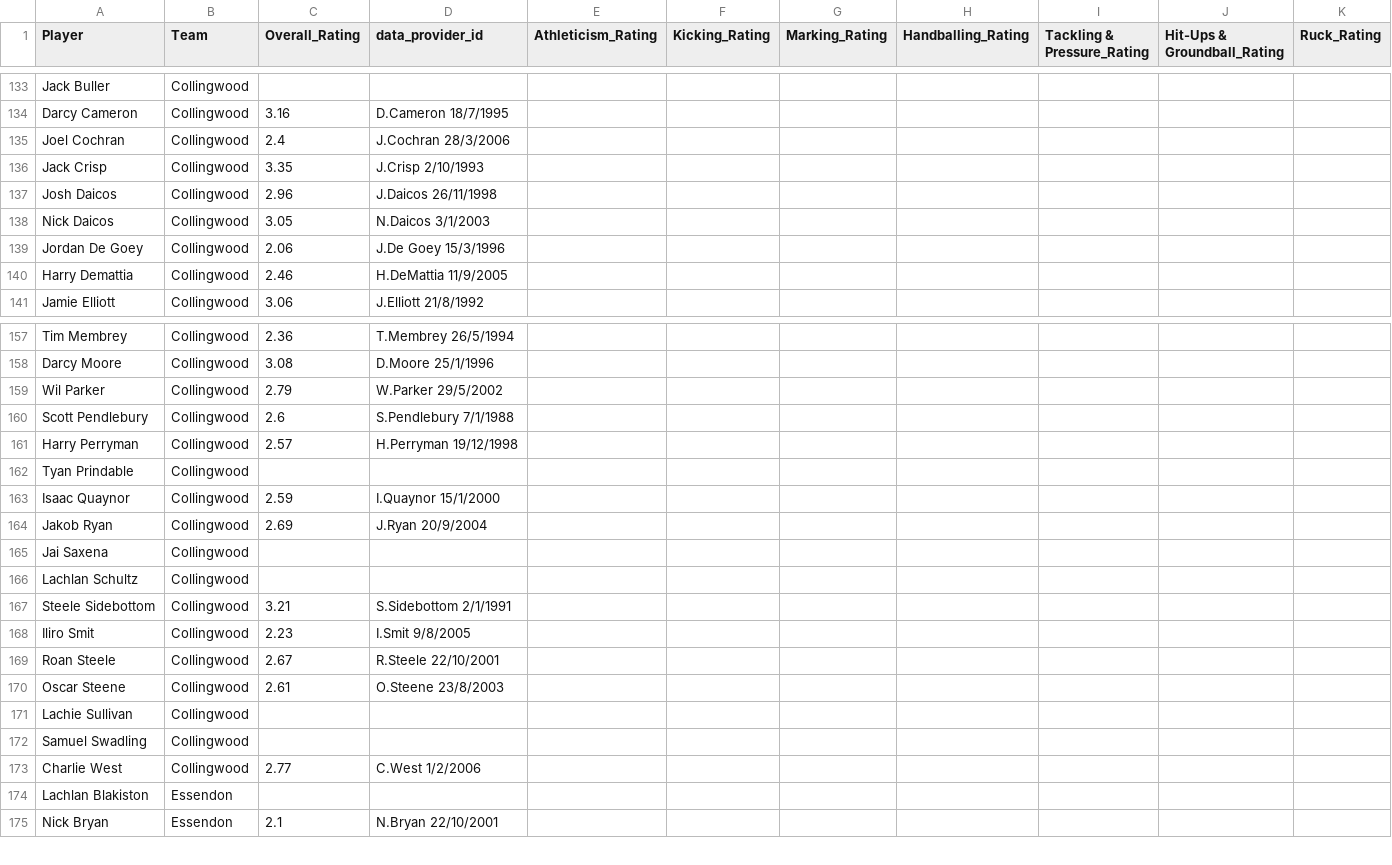
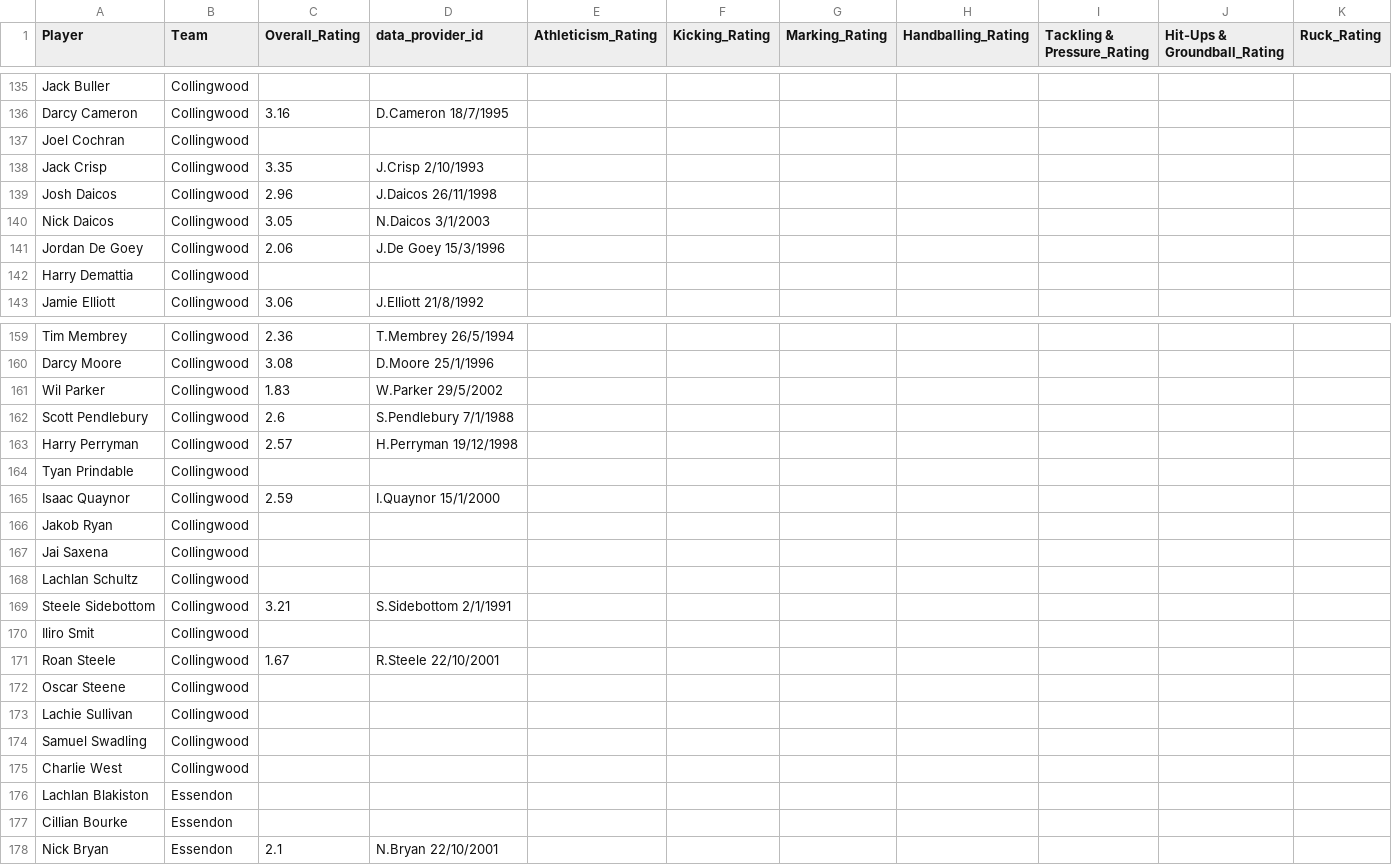
Before and after one commit to FutureEdgeSport/AFL_dashboard, a CSV file: data/raw/traits/traits_2026.csv, drawn as a sheet; only a part is shown, gaps mark what is left out; the diff covers the shown part only.

Commit message:
Filter traits to AFL-only, exclude VFL competition data
- parse_traits_response() now selects AFL participation instead of blindly
  taking participations[0] which could be VFL
- _load_traits_api_cache() filters out VFL entries when loading cache
- Cleaned 43 VFL entries from cache: 20 fixed to use AFL participation,
  23 VFL-only players removed
- Rebuilt traits_2026.csv and footywire_2026_with_traits.csv (AFL-only)
- All API entry points (fetch_all_traits, get_traits_for_player,
  run_traits_api_2026) now use competition="AFL" filter

```diff
--- a/data/raw/traits/traits_2026.csv
+++ b/data/raw/traits/traits_2026.csv
@@ -134,3 +136,3 @@ Jack Buller,Collingwood,,,,,,,,,
 Darcy Cameron,Collingwood,3.16,D.Cameron 18/7/1995,,,,,,,
-Joel Cochran,Collingwood,2.4,J.Cochran 28/3/2006,,,,,,,
+Joel Cochran,Collingwood,,,,,,,,,
 Jack Crisp,Collingwood,3.35,J.Crisp 2/10/1993,,,,,,,
@@ -139,3 +141,3 @@ Nick Daicos,Collingwood,3.05,N.Daicos 3/1/2003,,,,,,,
 Jordan De Goey,Collingwood,2.06,J.De Goey 15/3/1996,,,,,,,
-Harry Demattia,Collingwood,2.46,H.DeMattia 11/9/2005,,,,,,,
+Harry Demattia,Collingwood,,,,,,,,,
 Jamie Elliott,Collingwood,3.06,J.Elliott 21/8/1992,,,,,,,
@@ -158,3 +160,3 @@ Tim Membrey,Collingwood,2.36,T.Membrey 26/5/1994,,,,,,,
 Darcy Moore,Collingwood,3.08,D.Moore 25/1/1996,,,,,,,
-Wil Parker,Collingwood,2.79,W.Parker 29/5/2002,,,,,,,
+Wil Parker,Collingwood,1.83,W.Parker 29/5/2002,,,,,,,
 Scott Pendlebury,Collingwood,2.6,S.Pendlebury 7/1/1988,,,,,,,
@@ -163,3 +165,3 @@ Tyan Prindable,Collingwood,,,,,,,,,
 Isaac Quaynor,Collingwood,2.59,I.Quaynor 15/1/2000,,,,,,,
-Jakob Ryan,Collingwood,2.69,J.Ryan 20/9/2004,,,,,,,
+Jakob Ryan,Collingwood,,,,,,,,,
 Jai Saxena,Collingwood,,,,,,,,,
@@ -167,9 +169,10 @@ Lachlan Schultz,Collingwood,,,,,,,,,
 Steele Sidebottom,Collingwood,3.21,S.Sidebottom 2/1/1991,,,,,,,
-Iliro Smit,Collingwood,2.23,I.Smit 9/8/2005,,,,,,,
-Roan Steele,Collingwood,2.67,R.Steele 22/10/2001,,,,,,,
-Oscar Steene,Collingwood,2.61,O.Steene 23/8/2003,,,,,,,
+Iliro Smit,Collingwood,,,,,,,,,
+Roan Steele,Collingwood,1.67,R.Steele 22/10/2001,,,,,,,
+Oscar Steene,Collingwood,,,,,,,,,
 Lachie Sullivan,Collingwood,,,,,,,,,
 Samuel Swadling,Collingwood,,,,,,,,,
-Charlie West,Collingwood,2.77,C.West 1/2/2006,,,,,,,
+Charlie West,Collingwood,,,,,,,,,
 Lachlan Blakiston,Essendon,,,,,,,,,
+Cillian Bourke,Essendon,,,,,,,,,
 Nick Bryan,Essendon,2.1,N.Bryan 22/10/2001,,,,,,,
```
Also changed, not shown: 9 added rows and 45 edited cells elsewhere in this file, data/raw/player/footywire_2026_with_traits.csv, 4 other files.
